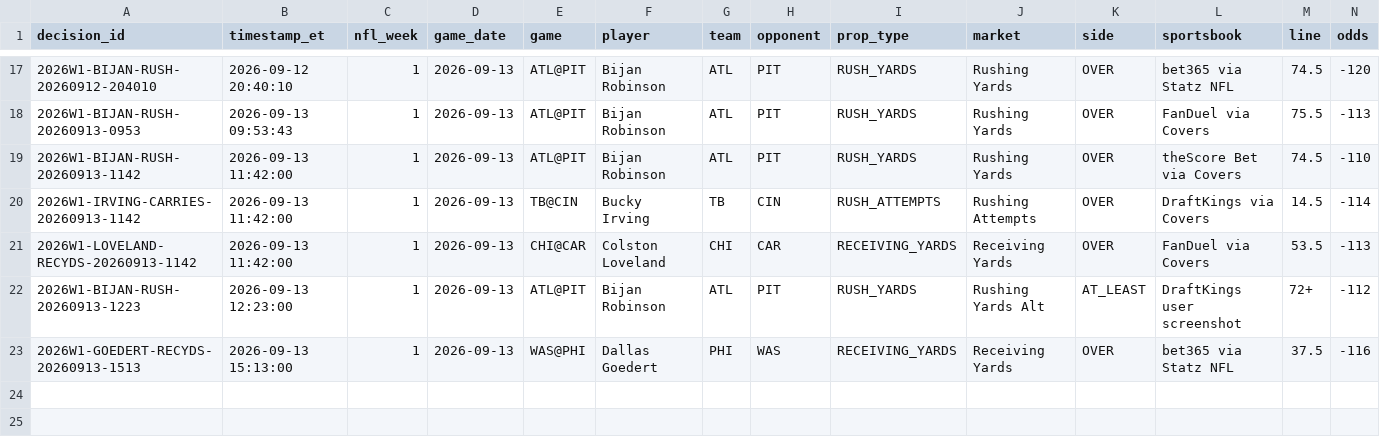
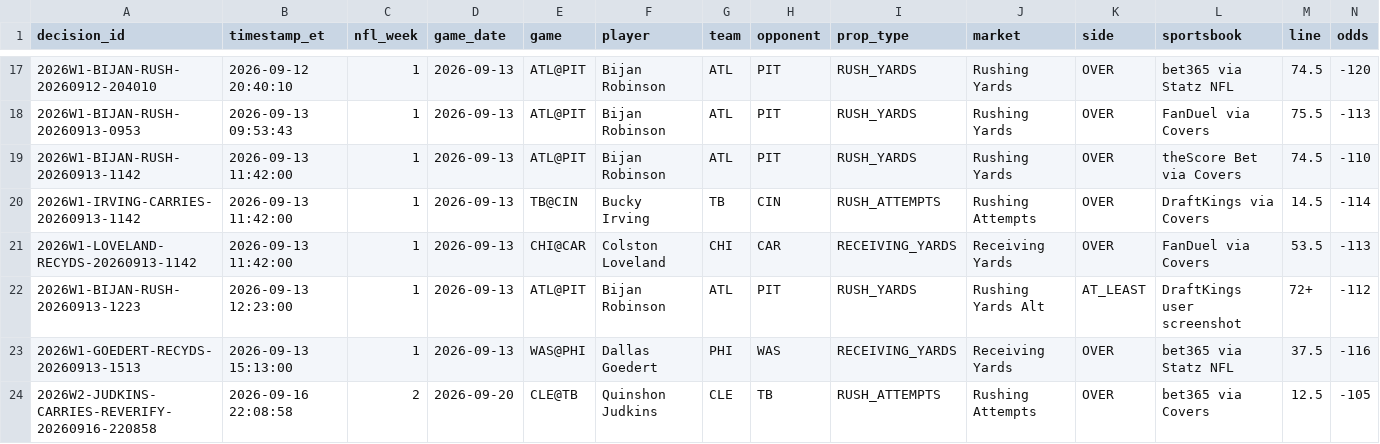
Before and after one commit to jamesddestefano-ui/NFL-Prop-Bets, a CSV file: data/decision_ledger.csv, drawn as a sheet; only a part is shown, gaps mark what is left out; rows hold the shown columns only; the diff names each change by its address in the sheet, - before the commit and + after, or states it on an @@ line.

Commit message:
Record Week 2 Judkins BET_NOW decision

```diff
--- a/data/decision_ledger.csv
+++ b/data/decision_ledger.csv
+row 24: 2026W2-JUDKINS-CARRIES-REVERIFY-20260916-220858 | 2026-09-16 22:08:58 | 2 | 2026-09-20 | CLE@TB | Quinshon Judkins | CLE | TB | RUSH_ATTEMPTS | Rushing Attempts | OVER | bet365 via Covers | 12.5 | -105
```
